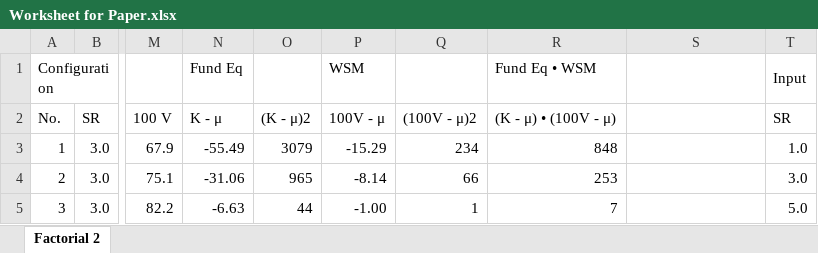
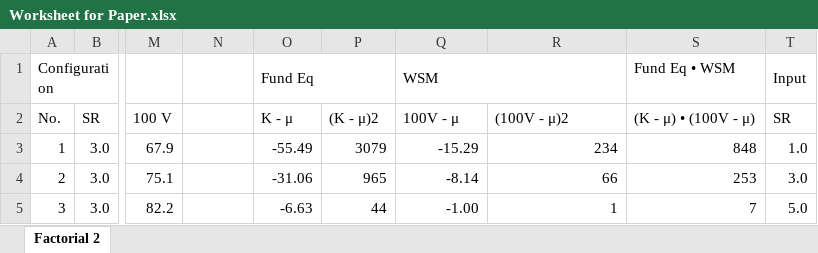
Before and after one commit to matrixbud/Multi-Criteria-Decision-Analysis-MCDA-, an Excel workbook: Worksheet for Paper.xlsx, sheet Factorial 2, drawn as a sheet; only a part is shown, gaps mark what is left out; values as stored, in another font and other column widths than the file's, no cell formats; charts and pictures and conditional formats not drawn; the diff covers the shown part only; the diff names each change by its address in the sheet, - before the commit and + after, or states it on an @@ line.

Commit message:
Add files via upload

```diff
--- a/Worksheet for Paper.xlsx (sheet Factorial 2)
+++ b/Worksheet for Paper.xlsx (sheet Factorial 2)
-N1: Fund Eq
+N1: (empty)
-O1: (empty)
+O1: Fund Eq
+O1:P1 merged
-P1: WSM
+P1: (empty)
-Q1: (empty)
+Q1: WSM
+Q1:R1 merged
-R1: Fund Eq • WSM
+R1: (empty)
-S1: (empty)
+S1: Fund Eq • WSM
-N2: K - μ
+N2: (empty)
-O2: (K - μ)2
+O2: K - μ
-P2: 100V - μ
+P2: (K - μ)2
-Q2: (100V - μ)2
+Q2: 100V - μ
-R2: (K - μ) • (100V - μ)
+R2: (100V - μ)2
-S2: (empty)
+S2: (K - μ) • (100V - μ)
-N3: -55.49
+N3: (empty)
-O3: 3079
+O3: -55.49
-P3: -15.29
+P3: 3079
-Q3: 234
+Q3: -15.29
-R3: 848
+R3: 234
-S3: (empty)
+S3: 848
-N4: -31.06
+N4: (empty)
-O4: 965
+O4: -31.06
-P4: -8.14
+P4: 965
-Q4: 66
+Q4: -8.14
-R4: 253
+R4: 66
-S4: (empty)
+S4: 253
-N5: -6.63
+N5: (empty)
-O5: 44
+O5: -6.63
-P5: -1.00
+P5: 44
-Q5: 1
+Q5: -1.00
-R5: 7
+R5: 1
-S5: (empty)
+S5: 7
```
Also changed, not shown: 5 added rows, 5 removed rows, 418 edited cells and merged cells elsewhere in this sheet, cell formats, formulas that keep their value, charts or pictures.
